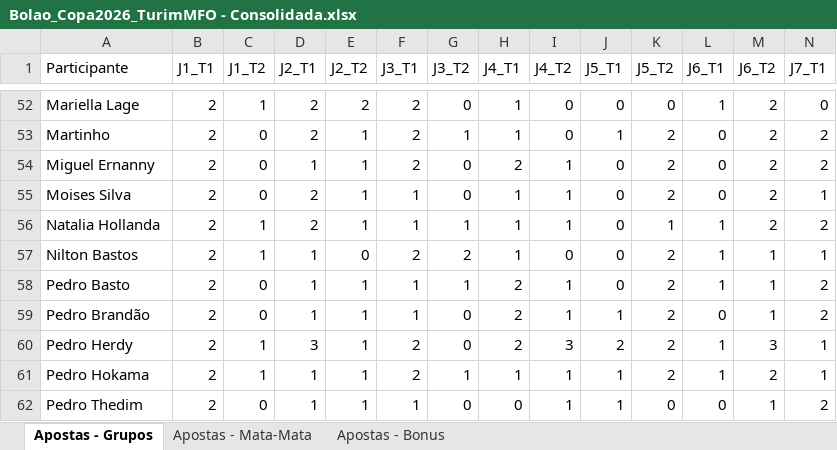
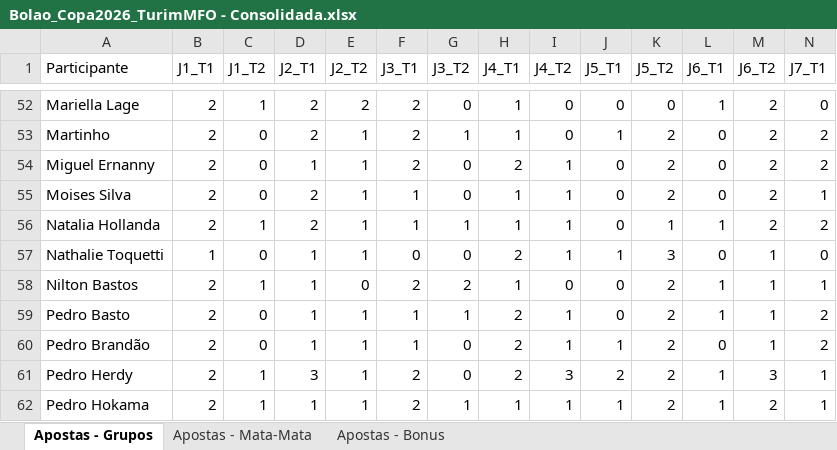
Before and after one commit to pbrandao26/bolao-copa-2026, an Excel workbook: apostas/Bolao_Copa2026_TurimMFO - Consolidada.xlsx, sheet Apostas - Grupos, drawn as a sheet; only a part is shown, gaps mark what is left out; the shorter side is filled out with more unchanged rows; values as stored, in another font and other column widths than the file's, no borders; rows hold the shown columns only; the diff names each change by its address in the sheet, - before the commit and + after, or states it on an @@ line.

Commit message:
atualizacao de participantes

```diff
--- a/apostas/Bolao_Copa2026_TurimMFO - Consolidada.xlsx (sheet Apostas - Grupos)
+++ b/apostas/Bolao_Copa2026_TurimMFO - Consolidada.xlsx (sheet Apostas - Grupos)
+row 57: Nathalie Toquetti | 1 | 0 | 1 | 1 | 0 | 0 | 2 | 1 | 1 | 3 | 0 | 1 | 0
```
Also changed, not shown: sheet Apostas - Mata-Mata, sheet Apostas - Bonus, 1 other file.
